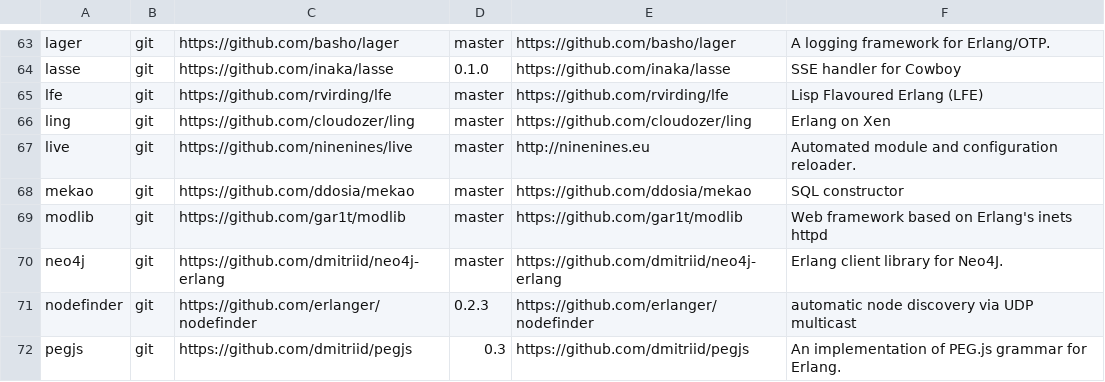
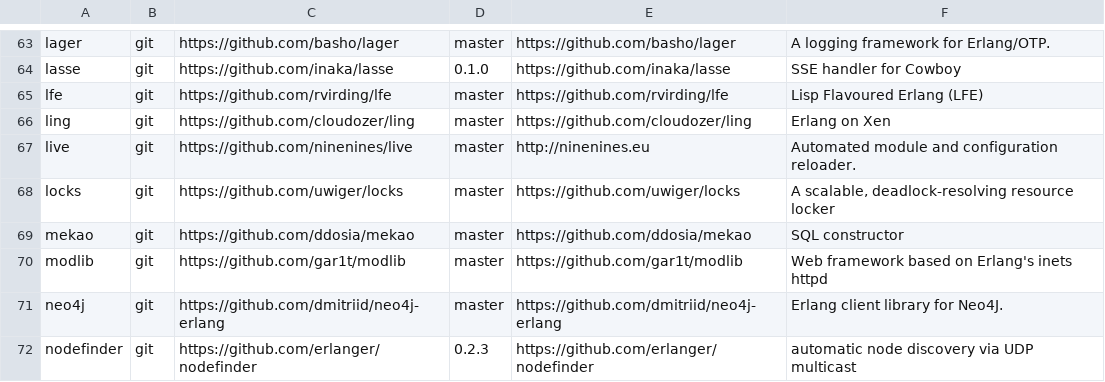
Before and after one commit to ninenines/erlang.mk, a TSV file: packages.v2.tsv, drawn as a sheet; only a part is shown, gaps mark what is left out; the shorter side is filled out with more unchanged rows.

Commit message:
Add package locks to the index

```diff
--- a/packages.v2.tsv
+++ b/packages.v2.tsv
@@ -67,2 +67,3 @@ ling	git	https://github.com/cloudozer/ling	master	https://github.com/cloudozer/l
 live	git	https://github.com/ninenines/live	master	http://ninenines.eu	Automated module and configuration reloader.
+locks	git	https://github.com/uwiger/locks	master	https://github.com/uwiger/locks	A scalable, deadlock-resolving resource locker
 mekao	git	https://github.com/ddosia/mekao	master	https://github.com/ddosia/mekao	SQL constructor
```
Also changed, not shown: packages.v1.tsv, 1 other file.
